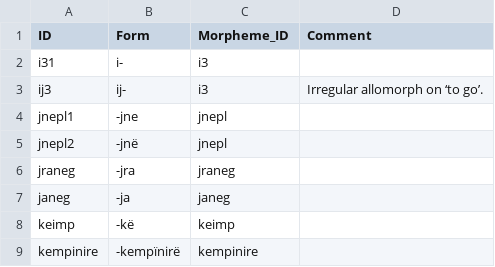
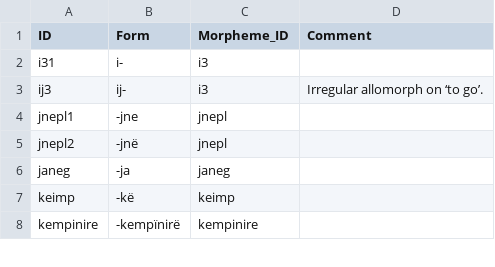
Before and after one commit to caribank/yawarana-corpus-cldf, a CSV file: etc/inflection_morphs.csv, drawn as a sheet; only a part is shown; the diff names each change by its address in the sheet, - before the commit and + after, or states it on an @@ line.

```diff
--- a/etc/inflection_morphs.csv
+++ b/etc/inflection_morphs.csv
-row 6: jraneg | -jra | jraneg
```
Also changed, not shown: cldf/inflections.csv, cldf/morphemes.csv, 9 other files.
